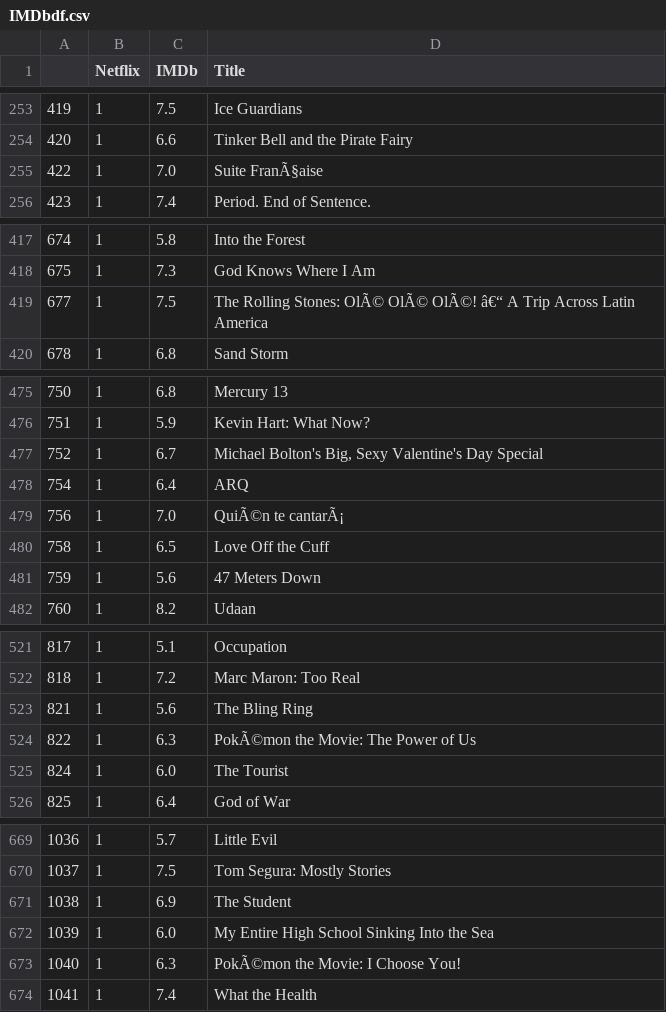
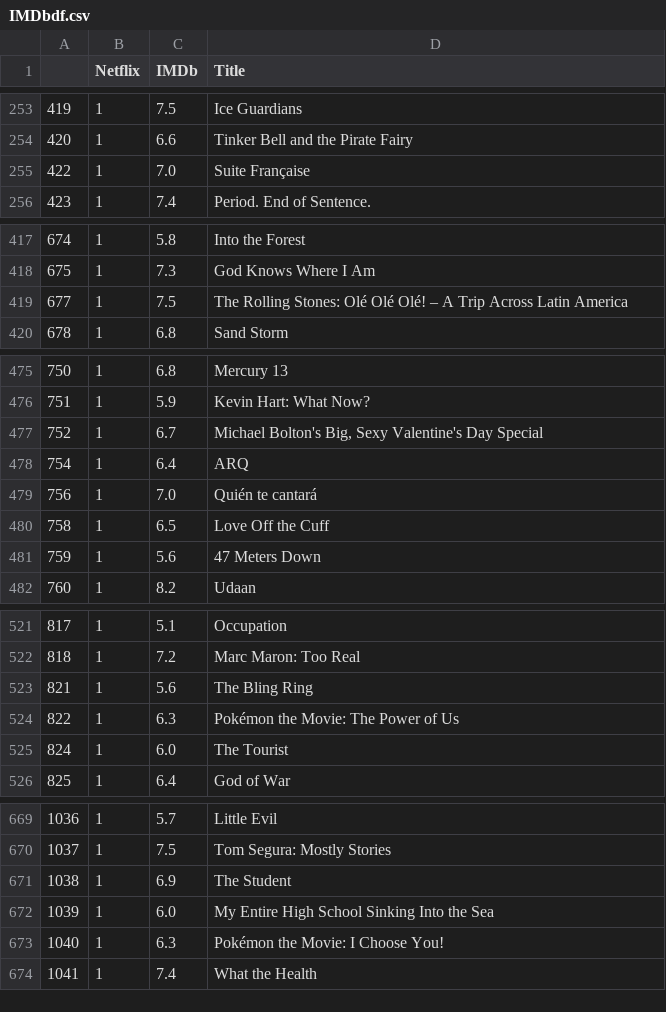
Before and after one commit to CecilyGriffin/MovieStreaming, a CSV file: Resources/IMDbdf.csv, drawn as a sheet; only a part is shown, gaps mark what is left out; the diff covers the shown part only.

```diff
--- a/Resources/IMDbdf.csv
+++ b/Resources/IMDbdf.csv
@@ -254,3 +254,3 @@
 420,1,6.6,Tinker Bell and the Pirate Fairy
-422,1,7.0,Suite FranÃ§aise
+422,1,7.0,Suite Française
 423,1,7.4,Period. End of Sentence.
@@ -418,3 +418,3 @@
 675,1,7.3,God Knows Where I Am
-677,1,7.5,The Rolling Stones: OlÃ© OlÃ© OlÃ©! â€“ A Trip Across Latin America
+677,1,7.5,The Rolling Stones: Olé Olé Olé! – A Trip Across Latin America
 678,1,6.8,Sand Storm
@@ -478,3 +478,3 @@
 754,1,6.4,ARQ
-756,1,7.0,QuiÃ©n te cantarÃ¡
+756,1,7.0,Quién te cantará
 758,1,6.5,Love Off the Cuff
@@ -523,3 +523,3 @@
 821,1,5.6,The Bling Ring
-822,1,6.3,PokÃ©mon the Movie: The Power of Us
+822,1,6.3,Pokémon the Movie: The Power of Us
 824,1,6.0,The Tourist
@@ -672,3 +672,3 @@
 1039,1,6.0,My Entire High School Sinking Into the Sea
-1040,1,6.3,PokÃ©mon the Movie: I Choose You!
+1040,1,6.3,Pokémon the Movie: I Choose You!
 1041,1,7.4,What the Health
```
Also changed, not shown: 50 edited cells elsewhere in this file, Resources/IMDbhuludf.csv, Resources/IMDbprimedf.csv, 2 other files.
